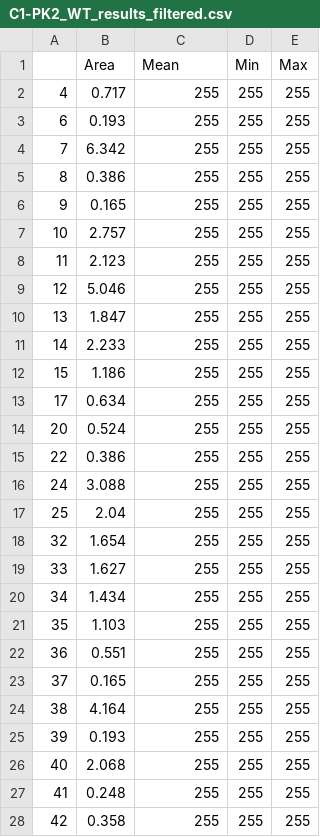
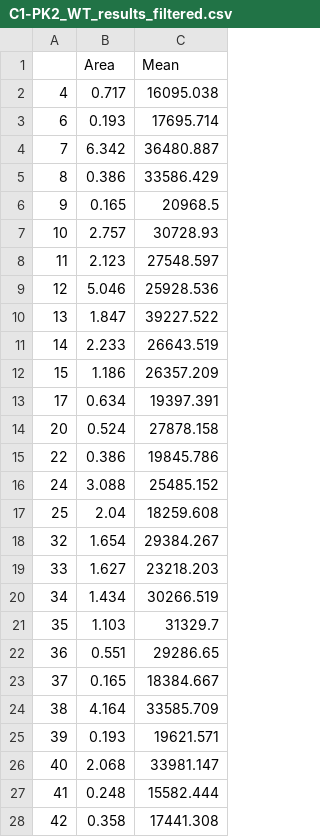
Before and after one commit to eladefneerkan/Colocalization-Quant-Project, a CSV file: C1-PK2_WT_results_filtered.csv, drawn as a sheet; only a part is shown; the diff covers the shown part only; the diff names each change by its address in the sheet, - before the commit and + after, or states it on an @@ line.

```diff
--- a/C1-PK2_WT_results_filtered.csv
+++ b/C1-PK2_WT_results_filtered.csv
-column D (Min), rows 2-28: all 255
-column E (Max), rows 2-28: all 255
-C2 (Mean): 255
+C2 (Mean): 16095.038
-C3 (Mean): 255
+C3 (Mean): 17695.714
-C4 (Mean): 255
+C4 (Mean): 36480.887
-C5 (Mean): 255
+C5 (Mean): 33586.429
-C6 (Mean): 255
+C6 (Mean): 20968.5
-C7 (Mean): 255
+C7 (Mean): 30728.93
-C8 (Mean): 255
+C8 (Mean): 27548.597
-C9 (Mean): 255
+C9 (Mean): 25928.536
-C10 (Mean): 255
+C10 (Mean): 39227.522
-C11 (Mean): 255
+C11 (Mean): 26643.519
-C12 (Mean): 255
+C12 (Mean): 26357.209
-C13 (Mean): 255
+C13 (Mean): 19397.391
-C14 (Mean): 255
+C14 (Mean): 27878.158
-C15 (Mean): 255
+C15 (Mean): 19845.786
-C16 (Mean): 255
+C16 (Mean): 25485.152
-C17 (Mean): 255
+C17 (Mean): 18259.608
-C18 (Mean): 255
+C18 (Mean): 29384.267
-C19 (Mean): 255
+C19 (Mean): 23218.203
-C20 (Mean): 255
+C20 (Mean): 30266.519
-C21 (Mean): 255
+C21 (Mean): 31329.7
-C22 (Mean): 255
+C22 (Mean): 29286.65
-C23 (Mean): 255
+C23 (Mean): 18384.667
-C24 (Mean): 255
+C24 (Mean): 33585.709
-C25 (Mean): 255
+C25 (Mean): 19621.571
-C26 (Mean): 255
+C26 (Mean): 33981.147
-C27 (Mean): 255
+C27 (Mean): 15582.444
-C28 (Mean): 255
+C28 (Mean): 17441.308
```
Also changed, not shown: 116 edited cells elsewhere in this file, 1 other file.
